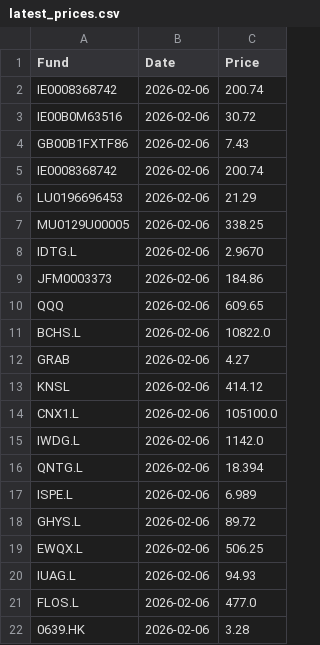
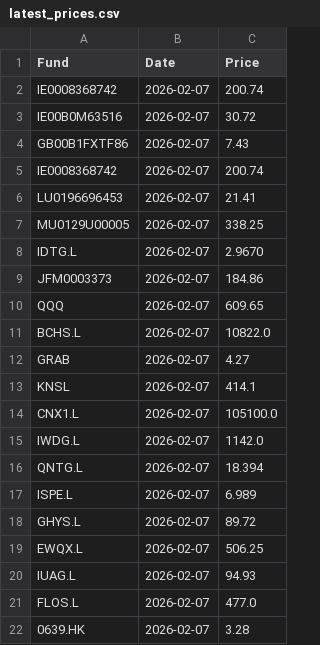
Before and after one commit to joneswm/FundPrices, a CSV file: data/latest_prices.csv, drawn as a sheet.

```diff
--- a/data/latest_prices.csv
+++ b/data/latest_prices.csv
@@ -1,22 +1,22 @@
 Fund,Date,Price
-IE0008368742,2026-02-06,200.74
-IE00B0M63516,2026-02-06,30.72
-GB00B1FXTF86,2026-02-06,7.43
-IE0008368742,2026-02-06,200.74
-LU0196696453,2026-02-06,21.29
-MU0129U00005,2026-02-06,338.25
-IDTG.L,2026-02-06,2.9670
-JFM0003373,2026-02-06,184.86
-QQQ,2026-02-06,609.65
-BCHS.L,2026-02-06,10822.0
-GRAB,2026-02-06,4.27
-KNSL,2026-02-06,414.12
-CNX1.L,2026-02-06,105100.0
-IWDG.L,2026-02-06,1142.0
-QNTG.L,2026-02-06,18.394
-ISPE.L,2026-02-06,6.989
-GHYS.L,2026-02-06,89.72
-EWQX.L,2026-02-06,506.25
-IUAG.L,2026-02-06,94.93
-FLOS.L,2026-02-06,477.0
-0639.HK,2026-02-06,3.28
+IE0008368742,2026-02-07,200.74
+IE00B0M63516,2026-02-07,30.72
+GB00B1FXTF86,2026-02-07,7.43
+IE0008368742,2026-02-07,200.74
+LU0196696453,2026-02-07,21.41
+MU0129U00005,2026-02-07,338.25
+IDTG.L,2026-02-07,2.9670
+JFM0003373,2026-02-07,184.86
+QQQ,2026-02-07,609.65
+BCHS.L,2026-02-07,10822.0
+GRAB,2026-02-07,4.27
+KNSL,2026-02-07,414.1
+CNX1.L,2026-02-07,105100.0
+IWDG.L,2026-02-07,1142.0
+QNTG.L,2026-02-07,18.394
+ISPE.L,2026-02-07,6.989
+GHYS.L,2026-02-07,89.72
+EWQX.L,2026-02-07,506.25
+IUAG.L,2026-02-07,94.93
+FLOS.L,2026-02-07,477.0
+0639.HK,2026-02-07,3.28
```
Also changed, not shown: data/prices_history.csv, 2 other files.
